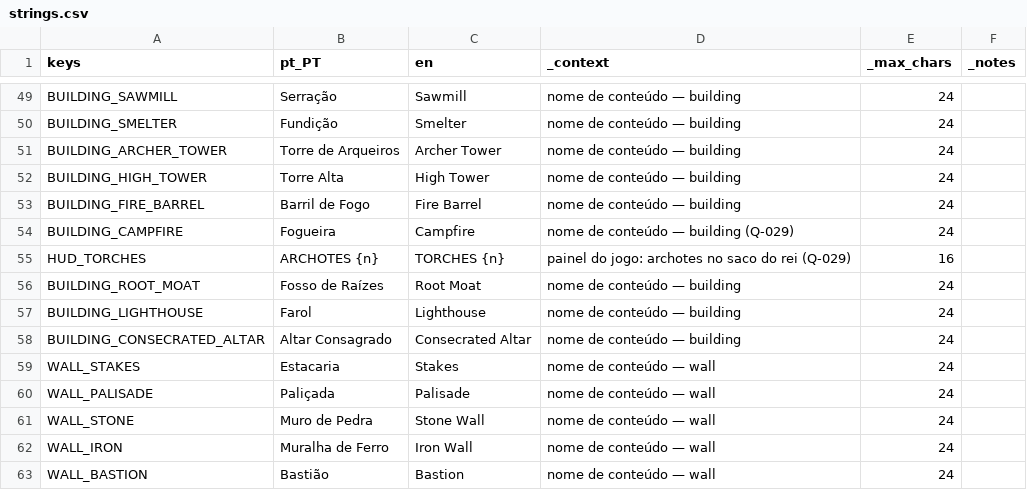
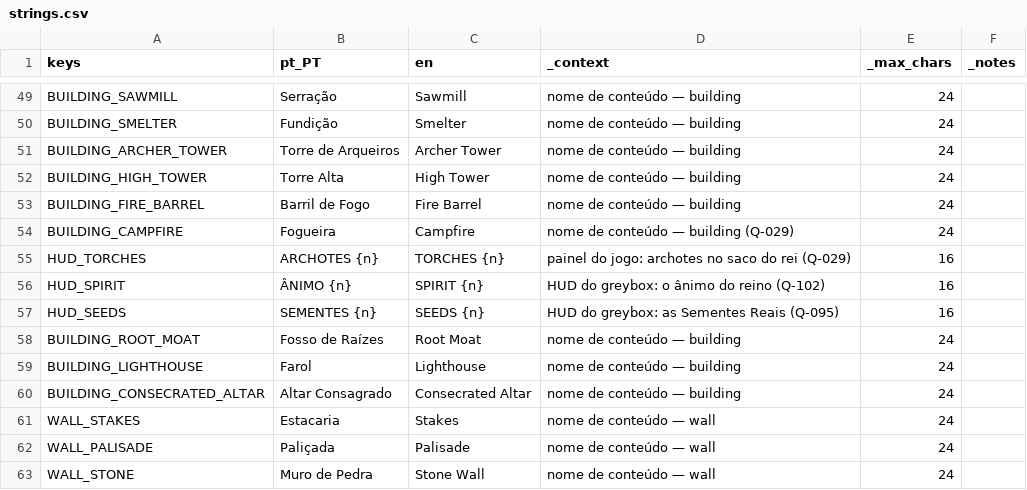
Before and after one commit to henriquecoding/empire, a CSV file: data/i18n/strings.csv, drawn as a sheet; only a part is shown, gaps mark what is left out; the shorter side is filled out with more unchanged rows.

```diff
--- a/data/i18n/strings.csv
+++ b/data/i18n/strings.csv
@@ -55,2 +55,4 @@ BUILDING_CAMPFIRE,Fogueira,Campfire,nome de conteúdo — building (Q-029),24,
 HUD_TORCHES,ARCHOTES {n},TORCHES {n},painel do jogo: archotes no saco do rei (Q-029),16,
+HUD_SPIRIT,ÂNIMO {n},SPIRIT {n},HUD do greybox: o ânimo do reino (Q-102),16,
+HUD_SEEDS,SEMENTES {n},SEEDS {n},HUD do greybox: as Sementes Reais (Q-095),16,
 BUILDING_ROOT_MOAT,Fosso de Raízes,Root Moat,nome de conteúdo — building,24,
```
Also changed, not shown: data/source/economy.csv, 28 other files.
